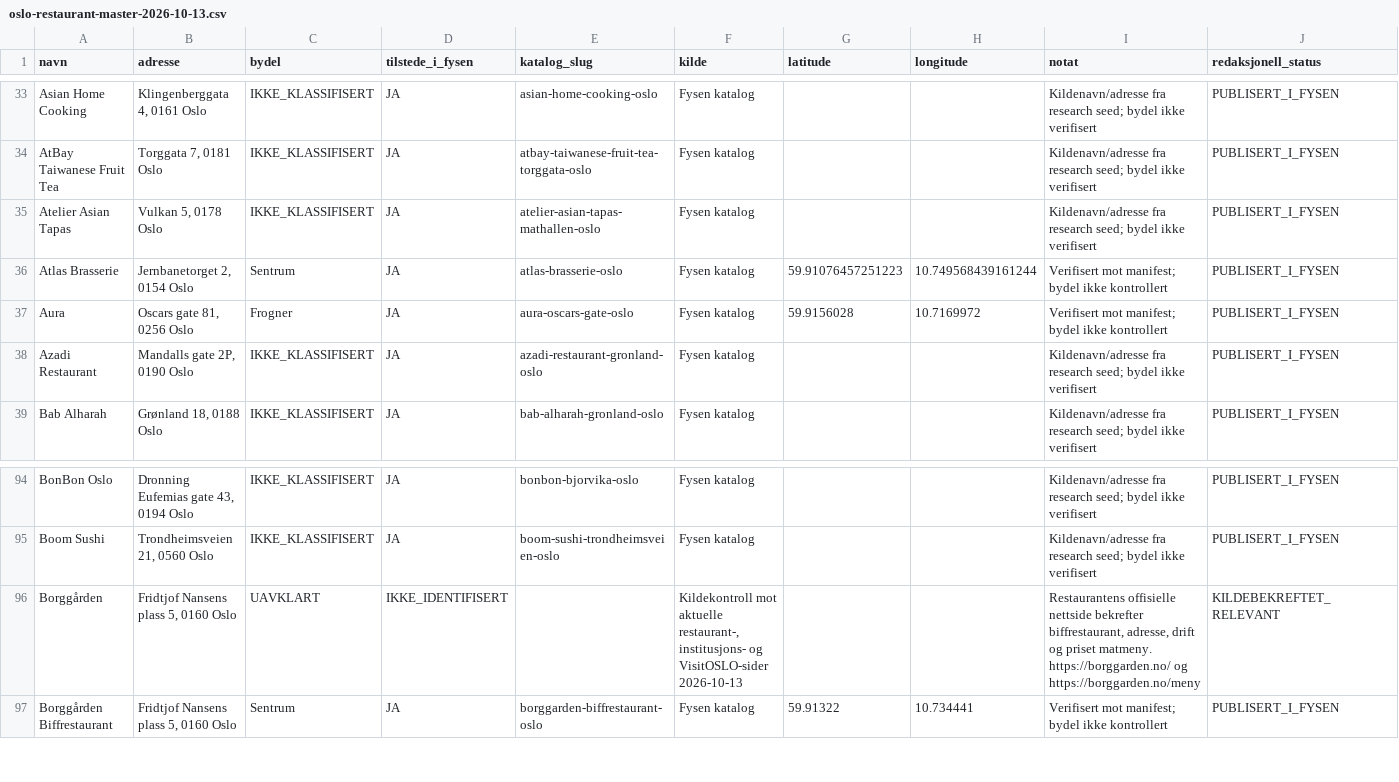
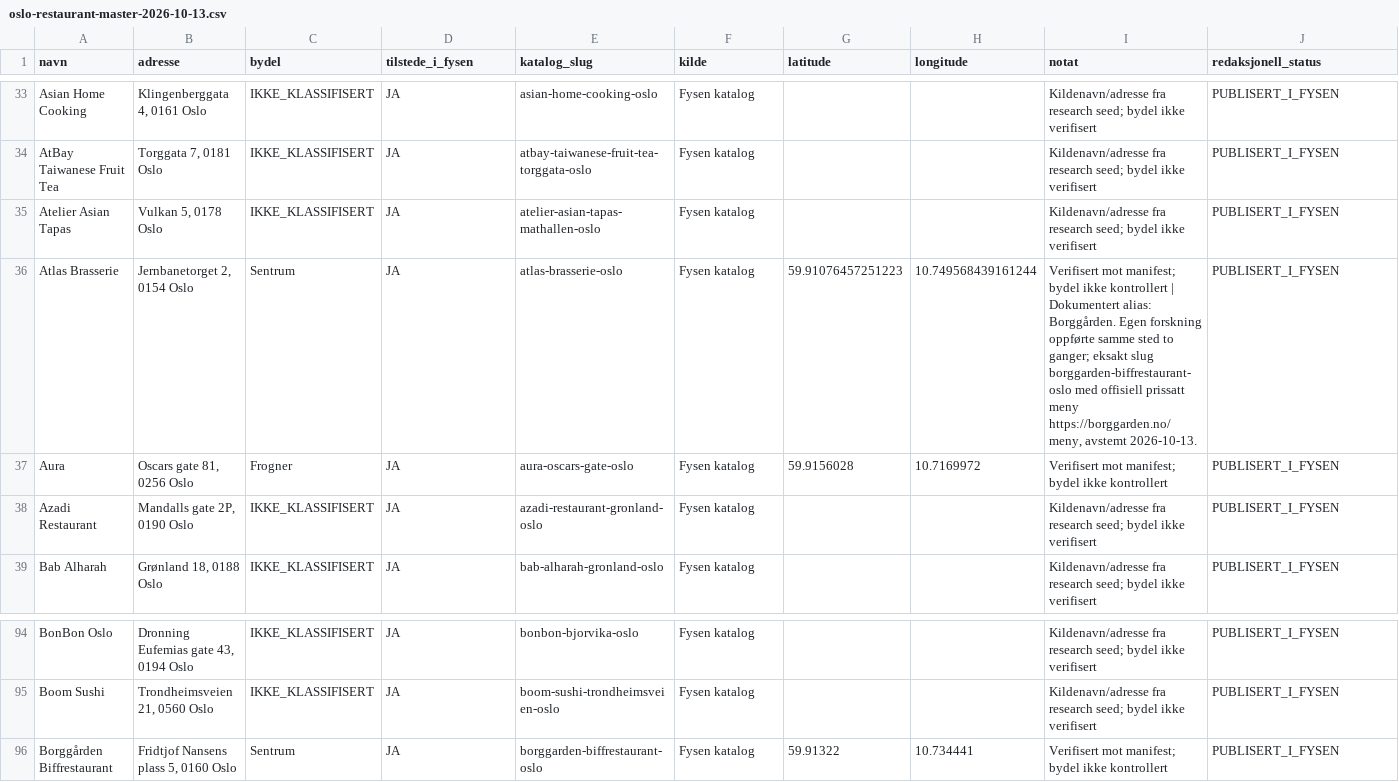
Before and after one commit to Paradispartiet/fysen, a CSV file: docs/oslo-restaurant-master-2026-10-13.csv, drawn as a sheet; only a part is shown, gaps mark what is left out.

Commit message:
Deduplicate Borggården in Oslo master and refine ten-source intake batch

```diff
--- a/docs/oslo-restaurant-master-2026-10-13.csv
+++ b/docs/oslo-restaurant-master-2026-10-13.csv
@@ -35,3 +35,3 @@ navn,adresse,bydel,tilstede_i_fysen,katalog_slug,kilde,latitude,longitude,notat,
 "Atelier Asian Tapas","Vulkan 5, 0178 Oslo","IKKE_KLASSIFISERT","JA","atelier-asian-tapas-mathallen-oslo","Fysen katalog","","","Kildenavn/adresse fra research seed; bydel ikke verifisert","PUBLISERT_I_FYSEN"
-"Atlas Brasserie","Jernbanetorget 2, 0154 Oslo","Sentrum","JA","atlas-brasserie-oslo","Fysen katalog","59.91076457251223","10.749568439161244","Verifisert mot manifest; bydel ikke kontrollert","PUBLISERT_I_FYSEN"
+"Atlas Brasserie","Jernbanetorget 2, 0154 Oslo","Sentrum","JA","atlas-brasserie-oslo","Fysen katalog","59.91076457251223","10.749568439161244","Verifisert mot manifest; bydel ikke kontrollert | Dokumentert alias: Borggården. Egen forskning oppførte samme sted to ganger; eksakt slug borggarden-biffrestaurant-oslo med offisiell prissatt meny https://borggarden.no/meny, avstemt 2026-10-13.","PUBLISERT_I_FYSEN"
 "Aura","Oscars gate 81, 0256 Oslo","Frogner","JA","aura-oscars-gate-oslo","Fysen katalog","59.9156028","10.7169972","Verifisert mot manifest; bydel ikke kontrollert","PUBLISERT_I_FYSEN"
@@ -95,3 +95,2 @@ navn,adresse,bydel,tilstede_i_fysen,katalog_slug,kilde,latitude,longitude,notat,
 "Boom Sushi","Trondheimsveien 21, 0560 Oslo","IKKE_KLASSIFISERT","JA","boom-sushi-trondheimsveien-oslo","Fysen katalog","","","Kildenavn/adresse fra research seed; bydel ikke verifisert","PUBLISERT_I_FYSEN"
-"Borggården","Fridtjof Nansens plass 5, 0160 Oslo","UAVKLART","IKKE_IDENTIFISERT","","Kildekontroll mot aktuelle restaurant-, institusjons- og VisitOSLO-sider 2026-10-13","","","Restaurantens offisielle nettside bekrefter biffrestaurant, adresse, drift og priset matmeny. https://borggarden.no/ og https://borggarden.no/meny","KILDEBEKREFTET_RELEVANT"
 "Borggården Biffrestaurant","Fridtjof Nansens plass 5, 0160 Oslo","Sentrum","JA","borggarden-biffrestaurant-oslo","Fysen katalog","59.91322","10.734441","Verifisert mot manifest; bydel ikke kontrollert","PUBLISERT_I_FYSEN"
```
Also changed, not shown: 2 other files.
